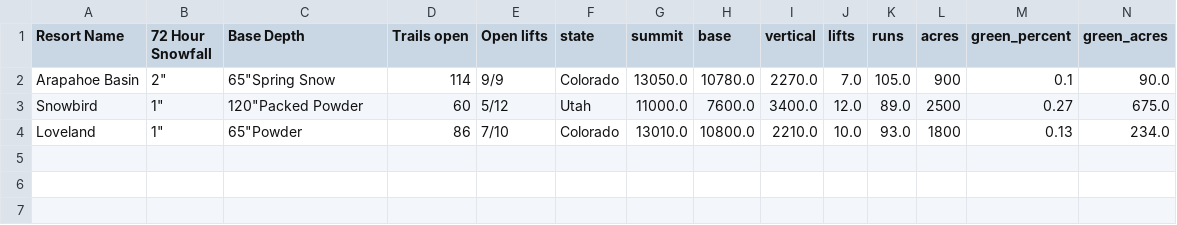
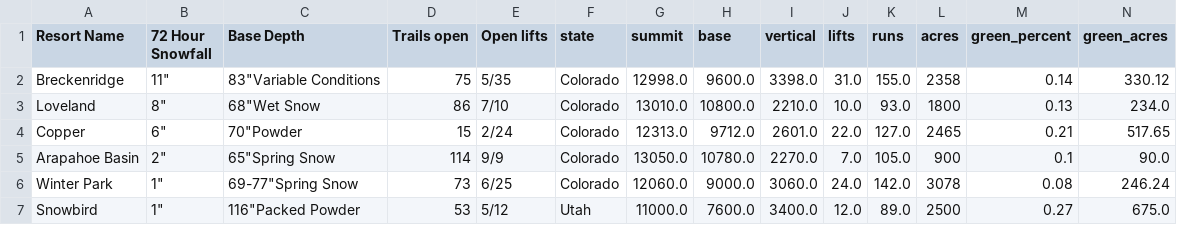
Before and after one commit to shayonkeating/schnarmap, a CSV file: frontend/schnar_map/public/data/daily_ski.csv, drawn as a sheet; only a part is shown; removed rows and columns are numbered as before the commit, all else as after; rows hold the shown columns only; the diff names each change by its address in the sheet, - before the commit and + after, or states it on an @@ line.

```diff
--- a/frontend/schnar_map/public/data/daily_ski.csv
+++ b/frontend/schnar_map/public/data/daily_ski.csv
+row 2: Breckenridge | 11" | 83"Variable Conditions | 75 | 5/35 | Colorado | 12998.0 | 9600.0 | 3398.0 | 31.0 | 155.0 | 2358 | 0.14 | 330.12
+row 3: Loveland | 8" | 68"Wet Snow | 86 | 7/10 | Colorado | 13010.0 | 10800.0 | 2210.0 | 10.0 | 93.0 | 1800 | 0.13 | 234.0
+row 4: Copper | 6" | 70"Powder | 15 | 2/24 | Colorado | 12313.0 | 9712.0 | 2601.0 | 22.0 | 127.0 | 2465 | 0.21 | 517.65
+row 6: Winter Park | 1" | 69-77"Spring Snow | 73 | 6/25 | Colorado | 12060.0 | 9000.0 | 3060.0 | 24.0 | 142.0 | 3078 | 0.08 | 246.24
-C7 (Base Depth): 120"Packed Powder
+C7 (Base Depth): 116"Packed Powder
-D7 (Trails open): 60
+D7 (Trails open): 53
-row 4: Loveland | 1" | 65"Powder | 86 | 7/10 | Colorado | 13010.0 | 10800.0 | 2210.0 | 10.0 | 93.0 | 1800 | 0.13 | 234.0
```
